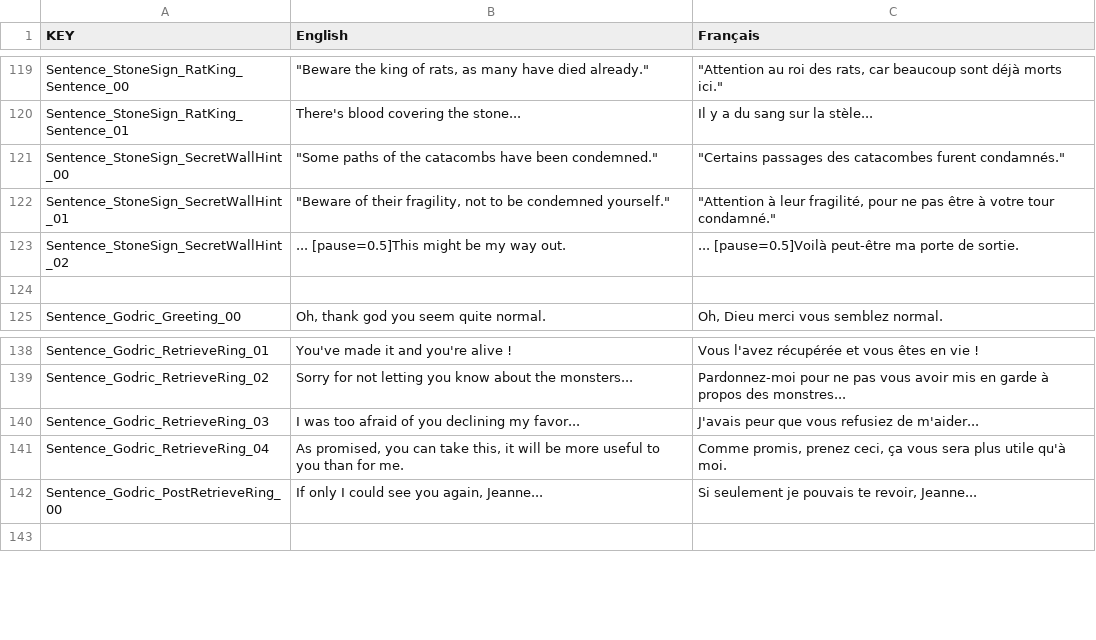
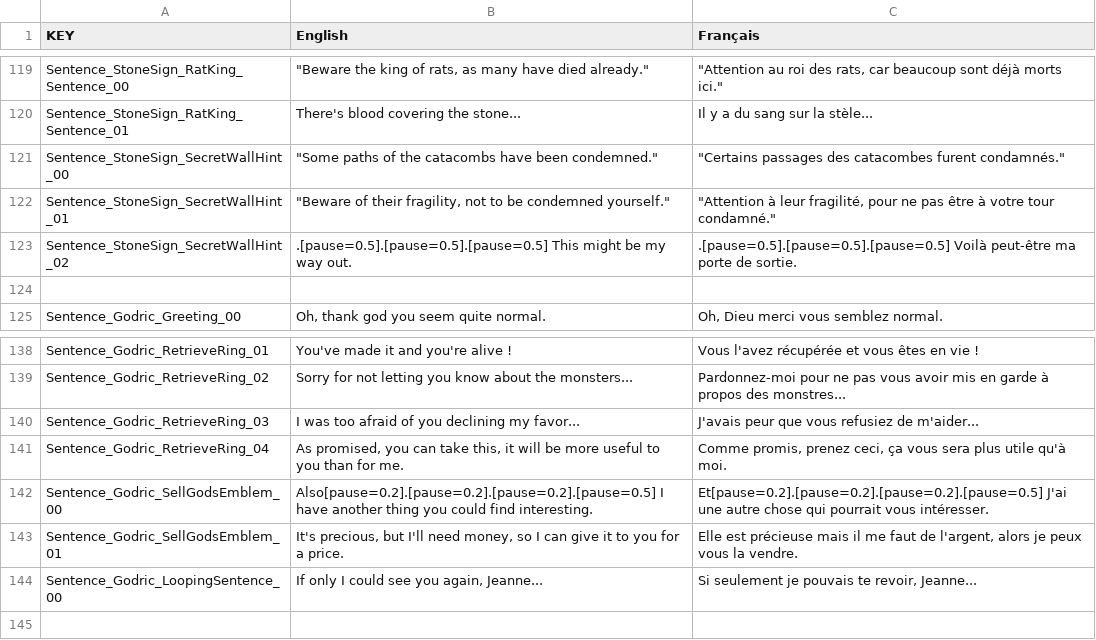
Before and after one commit to sixrobin/Febilis, a CSV file: SOURCES/TEMPLAR/Assets/Resources/Localization/Febilis_Localization.csv, drawn as a sheet; only a part is shown, gaps mark what is left out.

Commit message:
Added Godric dialogue for him to sell Gods Emblem.

```diff
--- a/SOURCES/TEMPLAR/Assets/Resources/Localization/Febilis_Localization.csv
+++ b/SOURCES/TEMPLAR/Assets/Resources/Localization/Febilis_Localization.csv
@@ -122,3 +122,3 @@ Sentence_StoneSign_SecretWallHint_00,"""Some paths of the catacombs have been co
 Sentence_StoneSign_SecretWallHint_01,"""Beware of their fragility, not to be condemned yourself.""","""Attention à leur fragilité, pour ne pas être à votre tour condamné."""
-Sentence_StoneSign_SecretWallHint_02,... [pause=0.5]This might be my way out.,... [pause=0.5]Voilà peut-être ma porte de sortie.
+Sentence_StoneSign_SecretWallHint_02,.[pause=0.5].[pause=0.5].[pause=0.5] This might be my way out.,.[pause=0.5].[pause=0.5].[pause=0.5] Voilà peut-être ma porte de sortie.
 ,,
@@ -141,3 +141,5 @@ Sentence_Godric_RetrieveRing_03,I was too afraid of you declining my favor...,J'
 Sentence_Godric_RetrieveRing_04,"As promised, you can take this, it will be more useful to you than for me.","Comme promis, prenez ceci, ça vous sera plus utile qu'à moi."
-Sentence_Godric_PostRetrieveRing_00,"If only I could see you again, Jeanne...","Si seulement je pouvais te revoir, Jeanne..."
+Sentence_Godric_SellGodsEmblem_00,Also[pause=0.2].[pause=0.2].[pause=0.2].[pause=0.5] I have another thing you could find interesting.,Et[pause=0.2].[pause=0.2].[pause=0.2].[pause=0.5] J'ai une autre chose qui pourrait vous intéresser.
+Sentence_Godric_SellGodsEmblem_01,"It's precious, but I'll need money, so I can give it to you for a price.","Elle est précieuse mais il me faut de l'argent, alors je peux vous la vendre."
+Sentence_Godric_LoopingSentence_00,"If only I could see you again, Jeanne...","Si seulement je pouvais te revoir, Jeanne..."
 ,,
```
Also changed, not shown: 2 other files.
